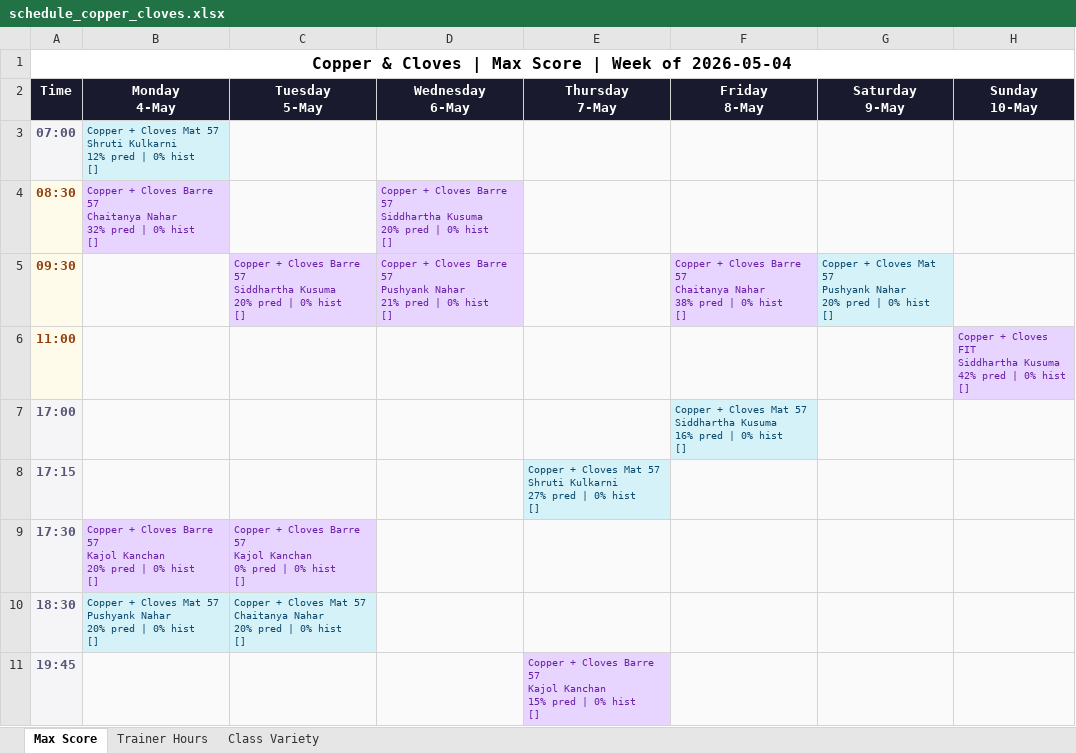
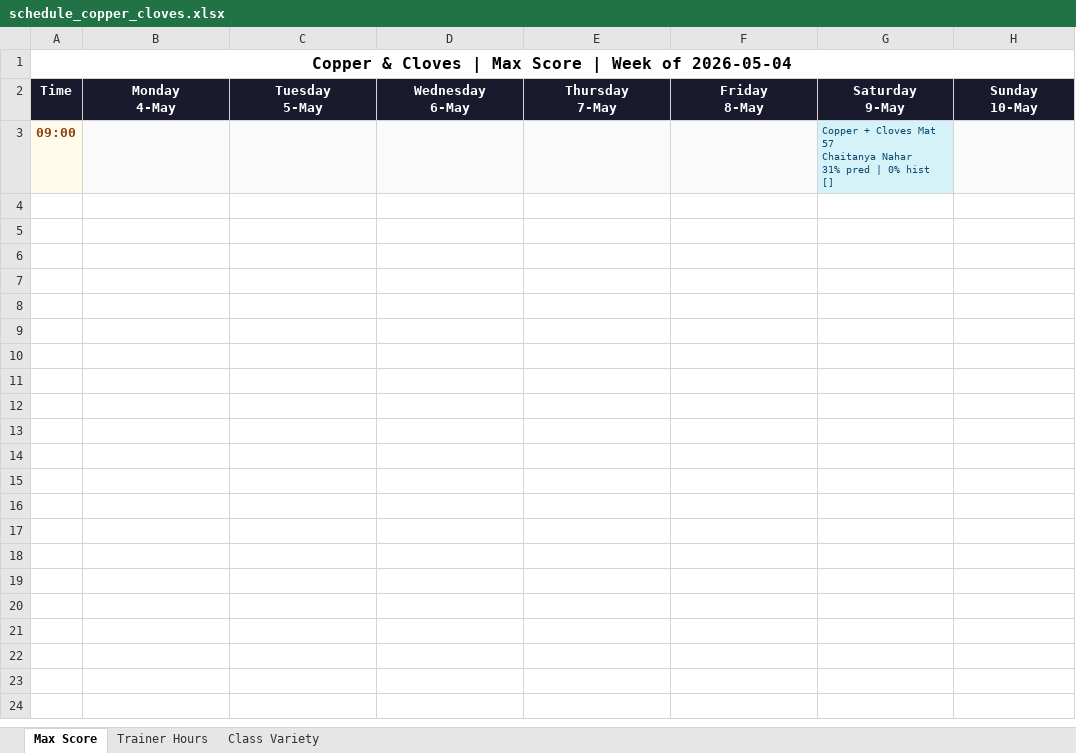
Before and after one commit to Jimmeey23/make-my-schedule, an Excel workbook: outputs/schedule_copper_cloves.xlsx, sheet Max Score, drawn as a sheet; values as stored, in another font and other column widths than the file's, no borders; removed rows and columns are numbered as before the commit, all else as after; ↵ is a line break in a cell; the diff names each change by its address in the sheet, - before the commit and + after, or states it on an @@ line.

```diff
--- a/outputs/schedule_copper_cloves.xlsx (sheet Max Score)
+++ b/outputs/schedule_copper_cloves.xlsx (sheet Max Score)
-row 3: 07:00 | Copper + Cloves Mat 57 ↵ Shruti Kulkarni ↵ 12% pred | 0% hist ↵ []
-row 4: 08:30 | Copper + Cloves Barre 57 ↵ Chaitanya Nahar ↵ 32% pred | 0% hist ↵ [] |  | Copper + Cloves Barre 57 ↵ Siddhartha Kusuma ↵ 20% pred | 0% hist ↵ []
-row 5: 09:30 |  | Copper + Cloves Barre 57 ↵ Siddhartha Kusuma ↵ 20% pred | 0% hist ↵ [] | Copper + Cloves Barre 57 ↵ Pushyank Nahar ↵ 21% pred | 0% hist ↵ [] |  | Copper + Cloves Barre 57 ↵ Chaitanya Nahar ↵ 38% pred | 0% hist ↵ [] | Copper + Cloves Mat 57 ↵ Pushyank Nahar ↵ 20% pred | 0% hist ↵ []
-row 6: 11:00 |  |  |  |  |  |  | Copper + Cloves FIT ↵ Siddhartha Kusuma ↵ 42% pred | 0% hist ↵ []
-row 7: 17:00 |  |  |  |  | Copper + Cloves Mat 57 ↵ Siddhartha Kusuma ↵ 16% pred | 0% hist ↵ []
-row 8: 17:15 |  |  |  | Copper + Cloves Mat 57 ↵ Shruti Kulkarni ↵ 27% pred | 0% hist ↵ []
-row 9: 17:30 | Copper + Cloves Barre 57 ↵ Kajol Kanchan ↵ 20% pred | 0% hist ↵ [] | Copper + Cloves Barre 57 ↵ Kajol Kanchan ↵ 0% pred | 0% hist ↵ []
-row 10: 18:30 | Copper + Cloves Mat 57 ↵ Pushyank Nahar ↵ 20% pred | 0% hist ↵ [] | Copper + Cloves Mat 57 ↵ Chaitanya Nahar ↵ 20% pred | 0% hist ↵ []
-row 11: 19:45 |  |  |  | Copper + Cloves Barre 57 ↵ Kajol Kanchan ↵ 15% pred | 0% hist ↵ []
+row 3: 09:00 |  |  |  |  |  | Copper + Cloves Mat 57 ↵ Chaitanya Nahar ↵ 31% pred | 0% hist ↵ []
```
Also changed, not shown: sheet Trainer Hours, sheet Class Variety, outputs/schedule_kenkere.xlsx, outputs/schedule_kwality.xlsx, 25 other files.
